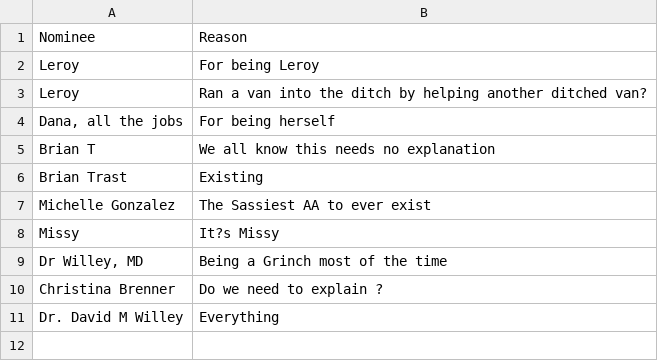
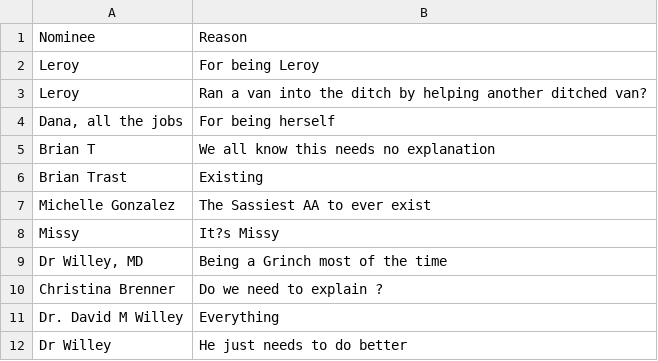
Before and after one commit to nwilson1211-cmyk/naughty-nice-dashboard, a CSV file: naughty.csv, drawn as a sheet.

Commit message:
Update naughty.csv from Google Form (nominee + reason only)

```diff
--- a/naughty.csv
+++ b/naughty.csv
@@ -11 +11,2 @@ Christina Brenner,Do we need to explain ?
 Dr. David M Willey,Everything
+Dr Willey,He just needs to do better
```
